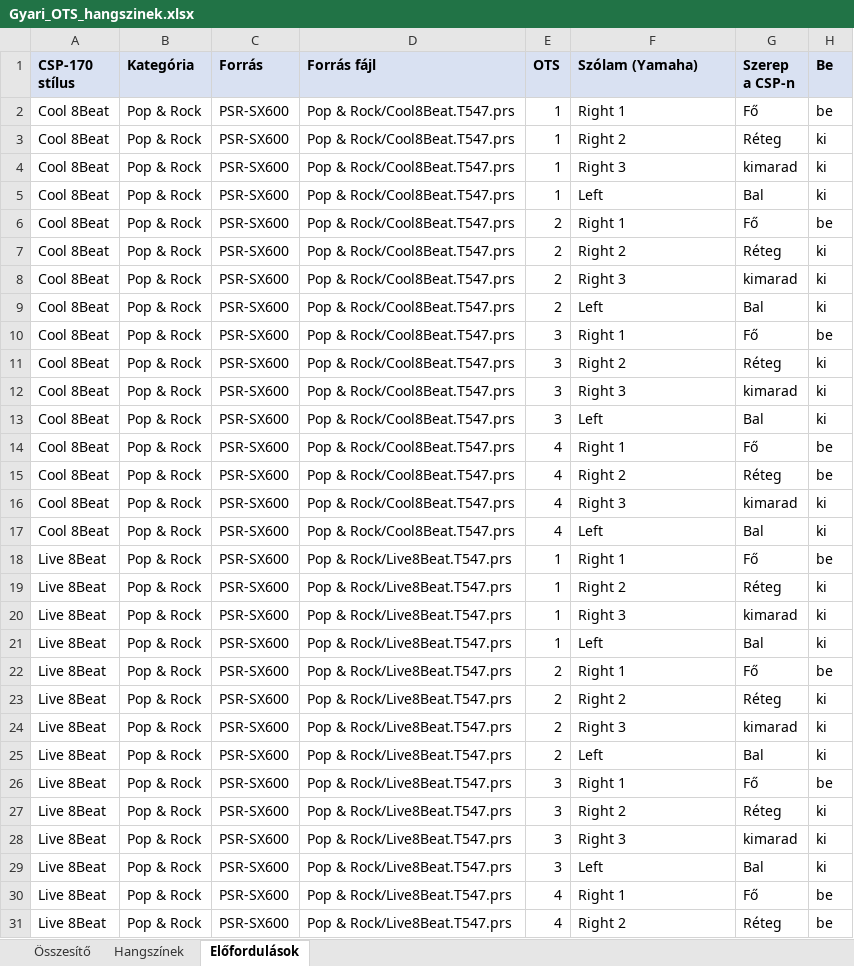
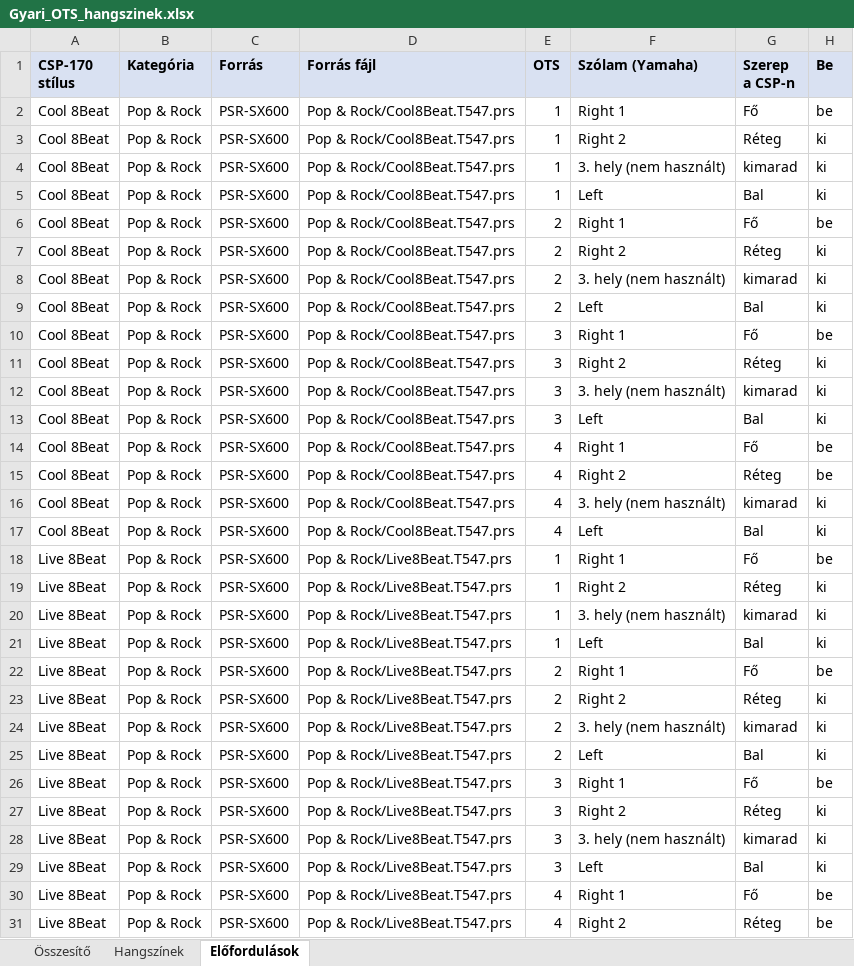
Before and after one commit to Viktor318/conpianist, an Excel workbook: docs/Gyari_OTS_hangszinek.xlsx, sheet Előfordulások, drawn as a sheet; only a part is shown; values as stored, in another font and other column widths than the file's, no borders; the diff covers the shown part only; the diff names each change by its address in the sheet, - before the commit and + after, or states it on an @@ line.

```diff
--- a/docs/Gyari_OTS_hangszinek.xlsx (sheet Előfordulások)
+++ b/docs/Gyari_OTS_hangszinek.xlsx (sheet Előfordulások)
-F4 (Szólam (Yamaha)): Right 3
+F4 (Szólam (Yamaha)): 3. hely (nem használt)
-F8 (Szólam (Yamaha)): Right 3
+F8 (Szólam (Yamaha)): 3. hely (nem használt)
-F12 (Szólam (Yamaha)): Right 3
+F12 (Szólam (Yamaha)): 3. hely (nem használt)
-F16 (Szólam (Yamaha)): Right 3
+F16 (Szólam (Yamaha)): 3. hely (nem használt)
-F20 (Szólam (Yamaha)): Right 3
+F20 (Szólam (Yamaha)): 3. hely (nem használt)
-F24 (Szólam (Yamaha)): Right 3
+F24 (Szólam (Yamaha)): 3. hely (nem használt)
-F28 (Szólam (Yamaha)): Right 3
+F28 (Szólam (Yamaha)): 3. hely (nem használt)
```
Also changed, not shown: 1277 edited cells elsewhere in this sheet, sheet Összesítő, sheet Hangszínek, 1 other file.
